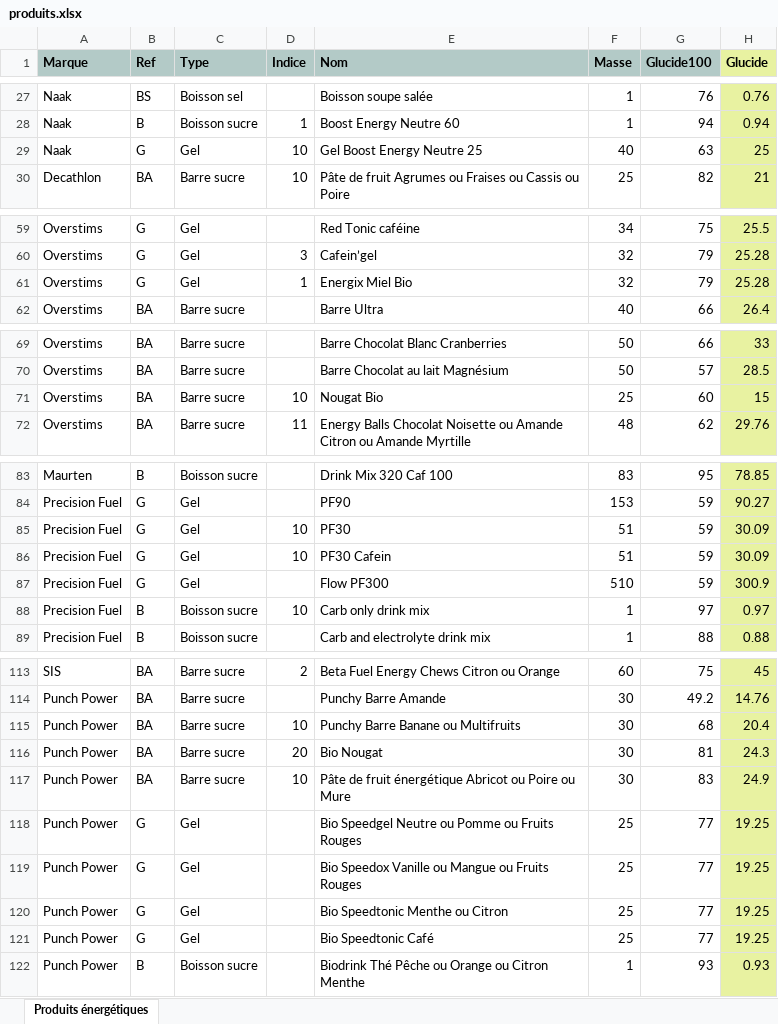
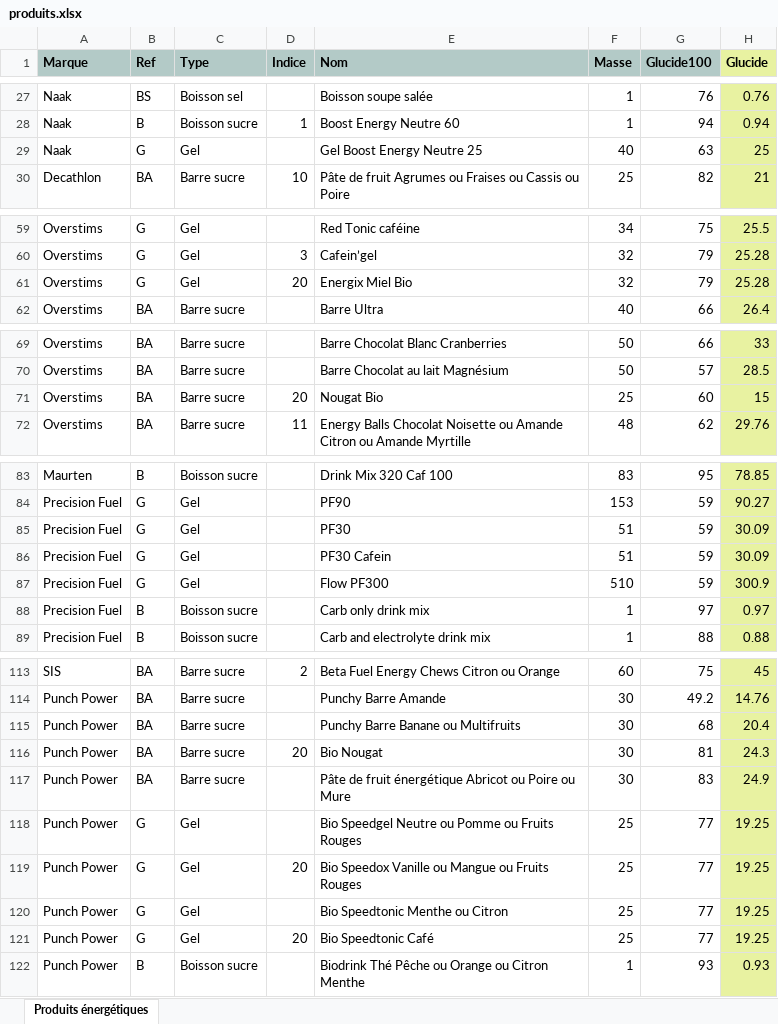
Before and after one commit to RunBooster/RunBoosterV1, an Excel workbook: produits.xlsx, sheet Produits énergétiques, drawn as a sheet; only a part is shown, gaps mark what is left out; values as stored, in another font and other column widths than the file's, no borders; the diff covers the shown part only; the diff names each change by its address in the sheet, - before the commit and + after, or states it on an @@ line.

Commit message:
Add files via upload

```diff
--- a/produits.xlsx (sheet Produits énergétiques)
+++ b/produits.xlsx (sheet Produits énergétiques)
-D29 (Indice): 10
+D29 (Indice): (empty)
-D61 (Indice): 1
+D61 (Indice): 20
-D71 (Indice): 10
+D71 (Indice): 20
-D85:D86 (Indice): 10
+D85:D86 (Indice): (empty)
-D88 (Indice): 10
+D88 (Indice): (empty)
-D115 (Indice): 10
+D115 (Indice): (empty)
-D117 (Indice): 10
+D117 (Indice): (empty)
-D119 (Indice): (empty)
+D119 (Indice): 20
-D121 (Indice): (empty)
+D121 (Indice): 20
```
Also changed, not shown: 8 edited cells elsewhere in this sheet.
